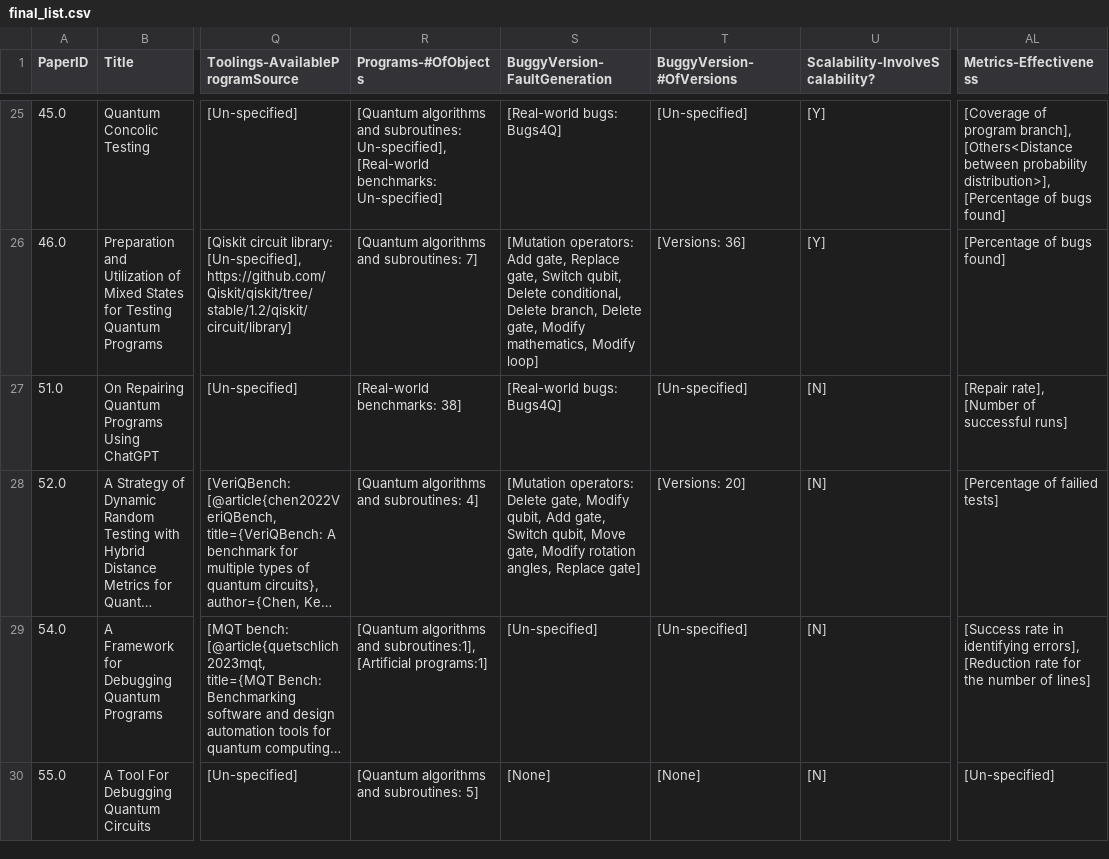
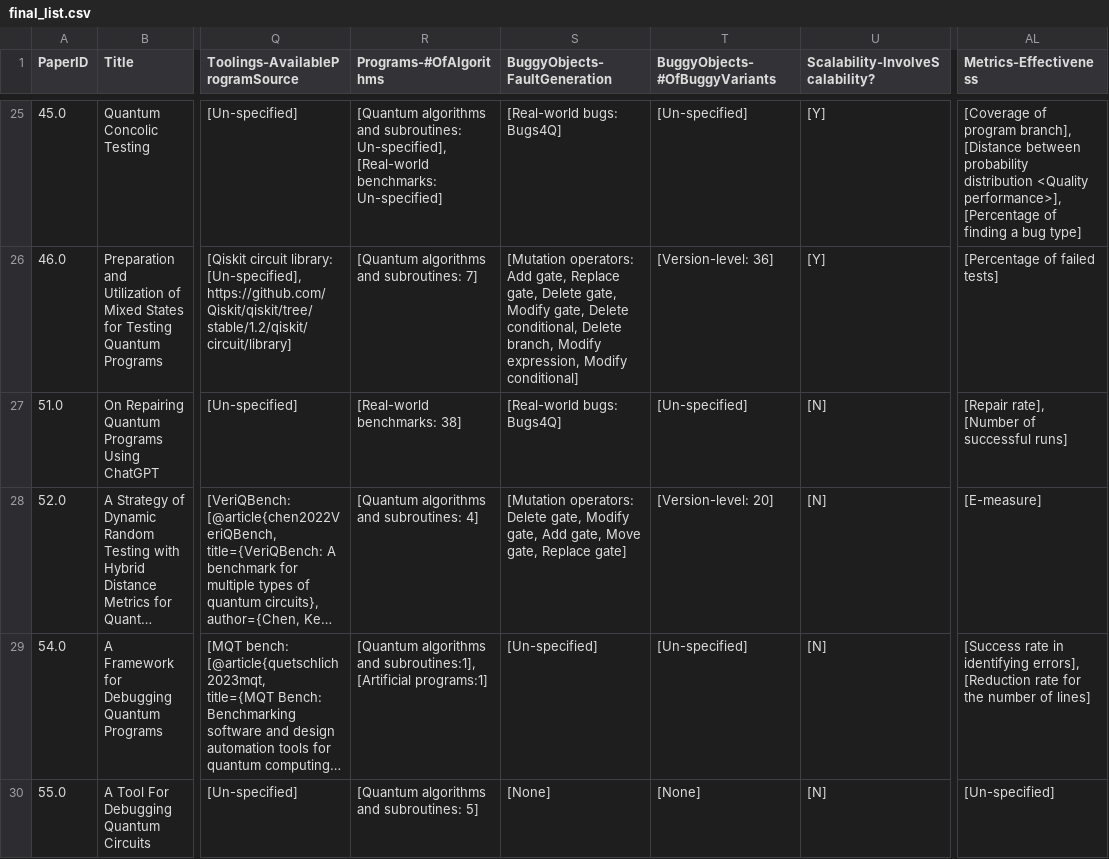
Before and after one commit to NahidaNahida/QST-empirical-study, a CSV file: doc/annotated_data/final_list.csv, drawn as a sheet; only a part is shown, gaps mark what is left out; long unchanged cells end in …; the diff covers the shown part only; the diff names each change by its address in the sheet, - before the commit and + after, or states it on an @@ line.

```diff
--- a/doc/annotated_data/final_list.csv
+++ b/doc/annotated_data/final_list.csv
-R1: Programs-#OfObjects
+R1: Programs-#OfAlgorithms
-S1: BuggyVersion-FaultGeneration
+S1: BuggyObjects-FaultGeneration
-T1: BuggyVersion-#OfVersions
+T1: BuggyObjects-#OfBuggyVariants
-AL25 (Metrics-Effectiveness): …program branch], [Others<Distance between probability distribution>], [Percentage of bugs found]
+AL25 (Metrics-Effectiveness): …program branch], [Distance between probability distribution <Quality performance>], [Percentage of finding a bug type]
-S26 (BuggyObjects-FaultGeneration): …Replace gate, Switch qubit, Delete conditional, Delete branch, Delete gate, Modify mathematics, Modify loop]
+S26 (BuggyObjects-FaultGeneration): …Replace gate, Delete gate, Modify gate, Delete conditional, Delete branch, Modify expression, Modify conditional]
-T26 (BuggyObjects-#OfBuggyVariants): [Versions: 36]
+T26 (BuggyObjects-#OfBuggyVariants): [Version-level: 36]
-AL26 (Metrics-Effectiveness): [Percentage of bugs found]
+AL26 (Metrics-Effectiveness): [Percentage of failed tests]
-S28 (BuggyObjects-FaultGeneration): …gate, Modify qubit, Add gate, Switch qubit, Move gate, Modify rotation angles, Replace gate]
+S28 (BuggyObjects-FaultGeneration): …gate, Modify gate, Add gate, Move gate, Replace gate]
-T28 (BuggyObjects-#OfBuggyVariants): [Versions: 20]
+T28 (BuggyObjects-#OfBuggyVariants): [Version-level: 20]
-AL28 (Metrics-Effectiveness): [Percentage of failied tests]
+AL28 (Metrics-Effectiveness): [E-measure]
```
Also changed, not shown: 84 edited cells elsewhere in this file, 52 other files.
